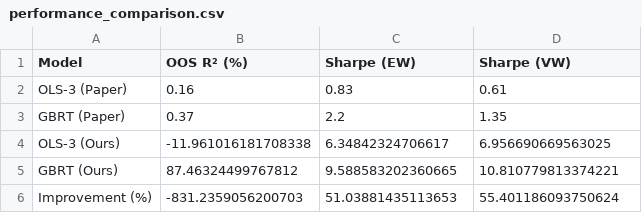
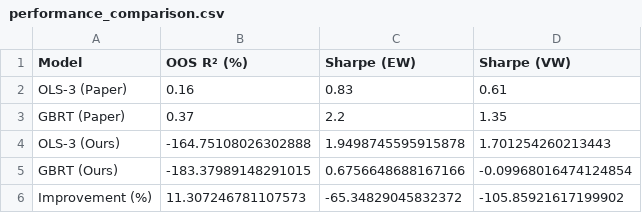
Before and after one commit to ctt062/Empirical-Asset-Pricing-via-Machine-Learning, a CSV file: results/tables/performance_comparison.csv, drawn as a sheet.

```diff
--- a/results/tables/performance_comparison.csv
+++ b/results/tables/performance_comparison.csv
@@ -3,4 +3,4 @@ OLS-3 (Paper),0.16,0.83,0.61
 GBRT (Paper),0.37,2.2,1.35
-OLS-3 (Ours),-11.961016181708338,6.34842324706617,6.956690669563025
-GBRT (Ours),87.46324499767812,9.588583202360665,10.810779813374221
-Improvement (%),-831.2359056200703,51.03881435113653,55.401186093750624
+OLS-3 (Ours),-164.75108026302888,1.9498745595915878,1.701254260213443
+GBRT (Ours),-183.37989148291015,0.6756648688167166,-0.09968016474124854
+Improvement (%),11.307246781107573,-65.34829045832372,-105.85921617199902
```
Also changed, not shown: results/tables/benchmark_detailed_performance.csv, results/tables/gbrt_detailed_performance.csv, 18 other files.
